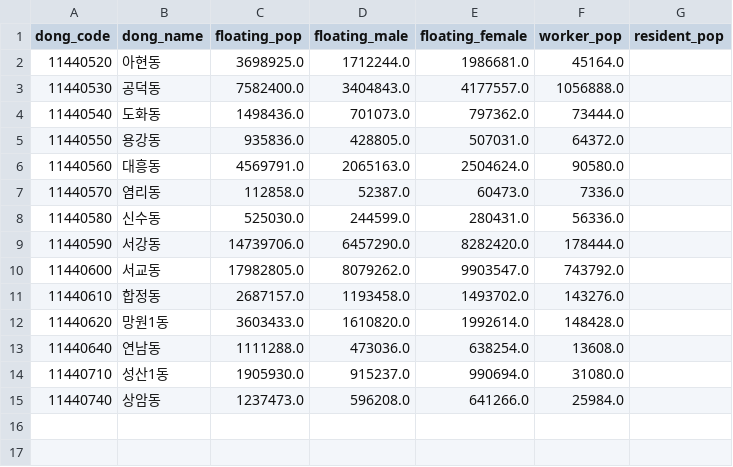
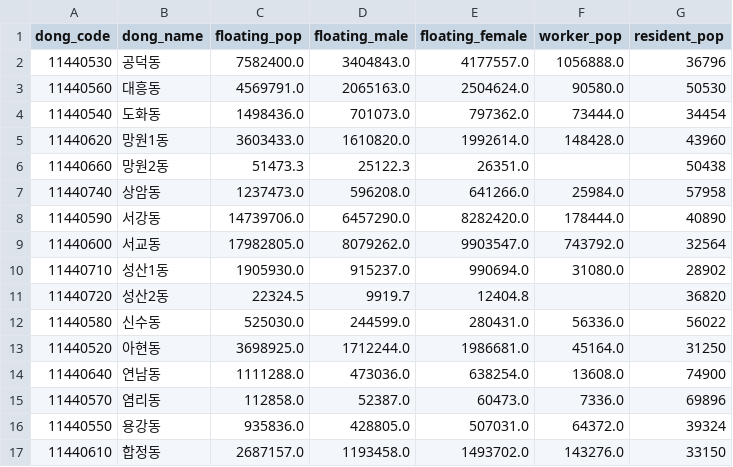
Before and after one commit to Himidea-AI/Final_Project, a CSV file: data/processed/district_population.csv, drawn as a sheet.

```diff
--- a/data/processed/district_population.csv
+++ b/data/processed/district_population.csv
@@ -1,15 +1,17 @@
 dong_code,dong_name,floating_pop,floating_male,floating_female,worker_pop,resident_pop
-11440520,아현동,3698925.0,1712244.0,1986681.0,45164.0,
-11440530,공덕동,7582400.0,3404843.0,4177557.0,1056888.0,
-11440540,도화동,1498436.0,701073.0,797362.0,73444.0,
-11440550,용강동,935836.0,428805.0,507031.0,64372.0,
-11440560,대흥동,4569791.0,2065163.0,2504624.0,90580.0,
-11440570,염리동,112858.0,52387.0,60473.0,7336.0,
-11440580,신수동,525030.0,244599.0,280431.0,56336.0,
-11440590,서강동,14739706.0,6457290.0,8282420.0,178444.0,
-11440600,서교동,17982805.0,8079262.0,9903547.0,743792.0,
-11440610,합정동,2687157.0,1193458.0,1493702.0,143276.0,
-11440620,망원1동,3603433.0,1610820.0,1992614.0,148428.0,
-11440640,연남동,1111288.0,473036.0,638254.0,13608.0,
-11440710,성산1동,1905930.0,915237.0,990694.0,31080.0,
-11440740,상암동,1237473.0,596208.0,641266.0,25984.0,
+11440530,공덕동,7582400.0,3404843.0,4177557.0,1056888.0,36796
+11440560,대흥동,4569791.0,2065163.0,2504624.0,90580.0,50530
+11440540,도화동,1498436.0,701073.0,797362.0,73444.0,34454
+11440620,망원1동,3603433.0,1610820.0,1992614.0,148428.0,43960
+11440660,망원2동,51473.3,25122.3,26351.0,,50438
+11440740,상암동,1237473.0,596208.0,641266.0,25984.0,57958
+11440590,서강동,14739706.0,6457290.0,8282420.0,178444.0,40890
+11440600,서교동,17982805.0,8079262.0,9903547.0,743792.0,32564
+11440710,성산1동,1905930.0,915237.0,990694.0,31080.0,28902
+11440720,성산2동,22324.5,9919.7,12404.8,,36820
+11440580,신수동,525030.0,244599.0,280431.0,56336.0,56022
+11440520,아현동,3698925.0,1712244.0,1986681.0,45164.0,31250
+11440640,연남동,1111288.0,473036.0,638254.0,13608.0,74900
+11440570,염리동,112858.0,52387.0,60473.0,7336.0,69896
+11440550,용강동,935836.0,428805.0,507031.0,64372.0,39324
+11440610,합정동,2687157.0,1193458.0,1493702.0,143276.0,33150
```
Also changed, not shown: data/processed/district_floating_pop.csv, data/processed/district_store_timeseries.csv, 32 other files.
